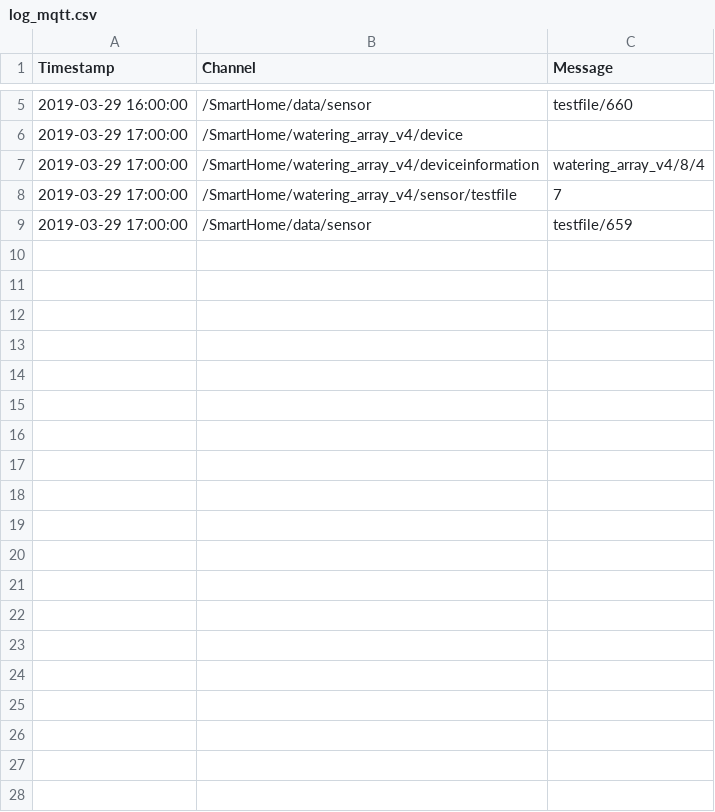
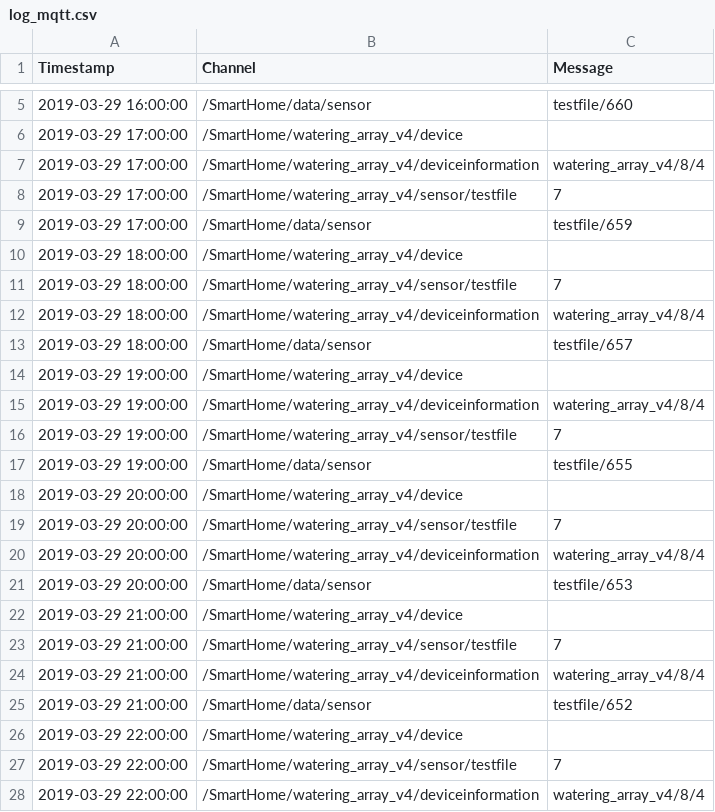
Before and after one commit to stanman71/Miranda, a CSV file: logs/log_mqtt.csv, drawn as a sheet; only a part is shown, gaps mark what is left out; the diff covers the shown part only; the diff names each change by its address in the sheet, - before the commit and + after, or states it on an @@ line.

```diff
--- a/logs/log_mqtt.csv
+++ b/logs/log_mqtt.csv
+row 10: 2019-03-29 18:00:00 | /SmartHome/watering_array_v4/device
+row 11: 2019-03-29 18:00:00 | /SmartHome/watering_array_v4/sensor/testfile | 7
+row 12: 2019-03-29 18:00:00 | /SmartHome/watering_array_v4/deviceinformation | watering_array_v4/8/4
+row 13: 2019-03-29 18:00:00 | /SmartHome/data/sensor | testfile/657
+row 14: 2019-03-29 19:00:00 | /SmartHome/watering_array_v4/device
+row 15: 2019-03-29 19:00:00 | /SmartHome/watering_array_v4/deviceinformation | watering_array_v4/8/4
+row 16: 2019-03-29 19:00:00 | /SmartHome/watering_array_v4/sensor/testfile | 7
+row 17: 2019-03-29 19:00:00 | /SmartHome/data/sensor | testfile/655
+row 18: 2019-03-29 20:00:00 | /SmartHome/watering_array_v4/device
+row 19: 2019-03-29 20:00:00 | /SmartHome/watering_array_v4/sensor/testfile | 7
+row 20: 2019-03-29 20:00:00 | /SmartHome/watering_array_v4/deviceinformation | watering_array_v4/8/4
+row 21: 2019-03-29 20:00:00 | /SmartHome/data/sensor | testfile/653
+row 22: 2019-03-29 21:00:00 | /SmartHome/watering_array_v4/device
+row 23: 2019-03-29 21:00:00 | /SmartHome/watering_array_v4/sensor/testfile | 7
+row 24: 2019-03-29 21:00:00 | /SmartHome/watering_array_v4/deviceinformation | watering_array_v4/8/4
+row 25: 2019-03-29 21:00:00 | /SmartHome/data/sensor | testfile/652
+row 26: 2019-03-29 22:00:00 | /SmartHome/watering_array_v4/device
+row 27: 2019-03-29 22:00:00 | /SmartHome/watering_array_v4/sensor/testfile | 7
+row 28: 2019-03-29 22:00:00 | /SmartHome/watering_array_v4/deviceinformation | watering_array_v4/8/4
```
Also changed, not shown: 53 added rows elsewhere in this file, csv/testfile.csv, 6 other files.
